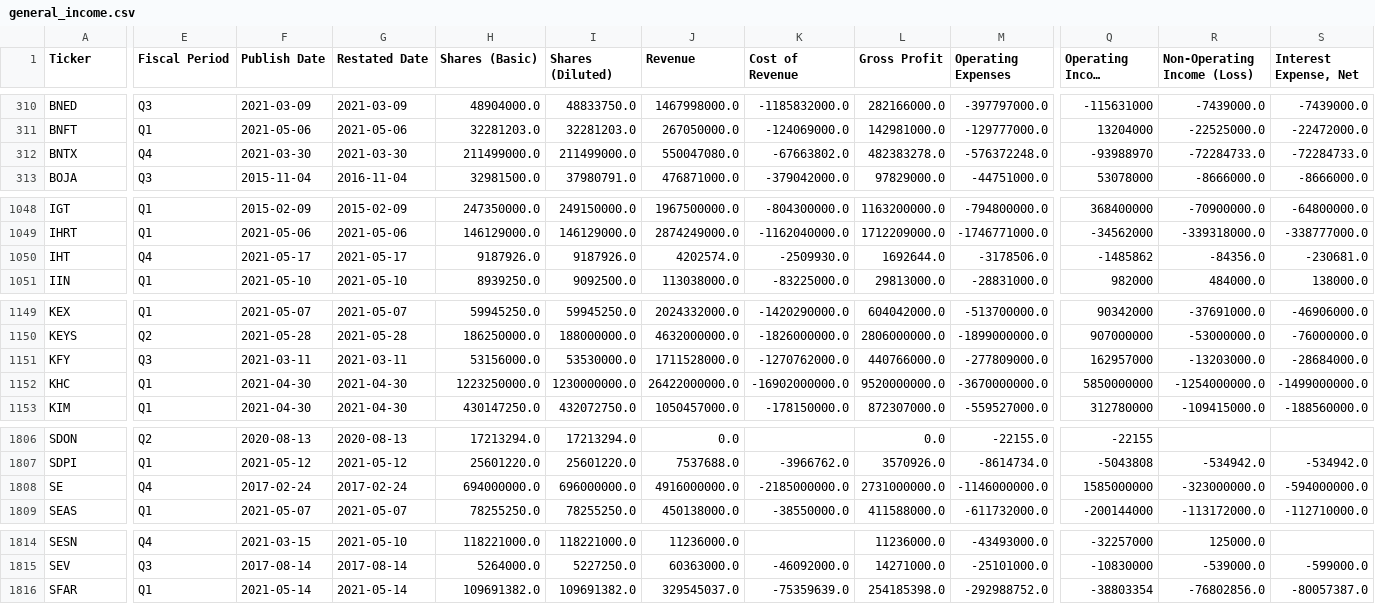
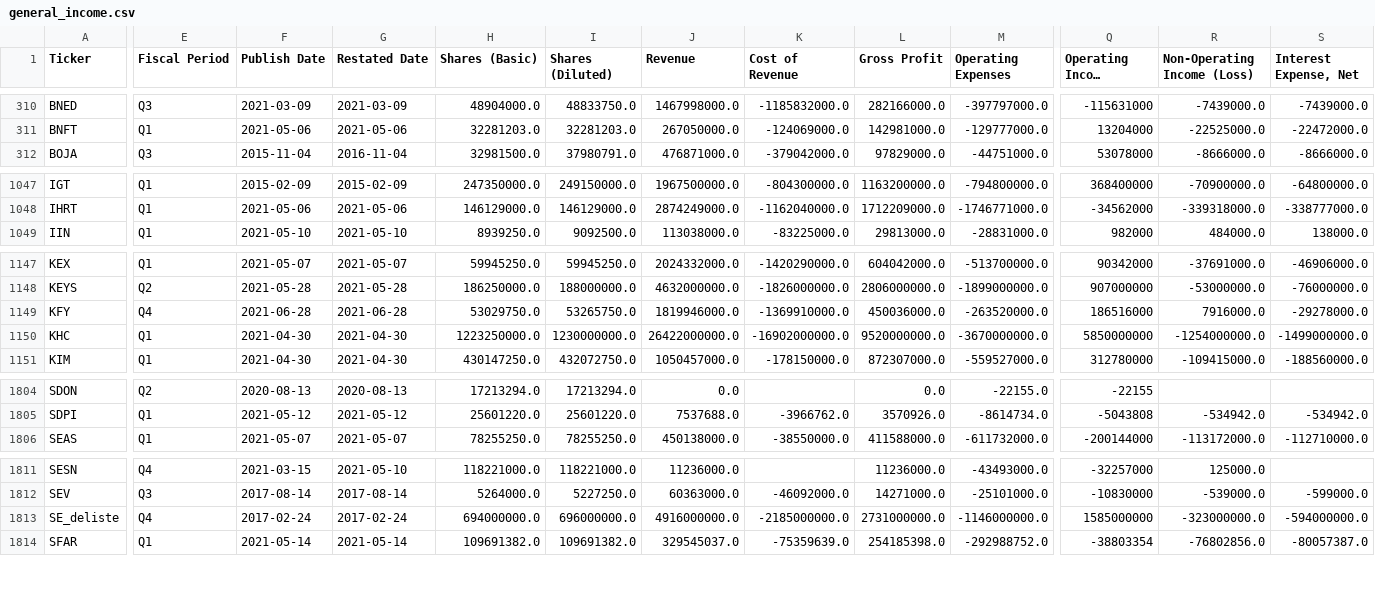
Before and after one commit to gardnmi/fundamental-stock-prediction, a CSV file: data/general_income.csv, drawn as a sheet; only a part is shown, gaps mark what is left out; long unchanged cells end in …; removed rows and columns are numbered as before the commit, all else as after; rows hold the shown columns only; the diff covers the shown part only; the diff names each change by its address in the sheet, - before the commit and + after, or states it on an @@ line.

```diff
--- a/data/general_income.csv
+++ b/data/general_income.csv
-row 312: BNTX | Q4 | 2021-03-30 | 2021-03-30 | 211499000.0 | 211499000.0 | 550047080.0 | -67663802.0 | 482383278.0 | -576372248.0 | -93988970 | -72284733.0 | -72284733.0
-row 1050: IHT | Q4 | 2021-05-17 | 2021-05-17 | 9187926.0 | 9187926.0 | 4202574.0 | -2509930.0 | 1692644.0 | -3178506.0 | -1485862 | -84356.0 | -230681.0
-E1149 (Fiscal Period): Q3
+E1149 (Fiscal Period): Q4
-F1149 (Publish Date): 2021-03-11
+F1149 (Publish Date): 2021-06-28
-G1149 (Restated Date): 2021-03-11
+G1149 (Restated Date): 2021-06-28
-H1149 (Shares (Basic)): 53156000.0
+H1149 (Shares (Basic)): 53029750.0
-I1149 (Shares (Diluted)): 53530000.0
+I1149 (Shares (Diluted)): 53265750.0
-J1149 (Revenue): 1711528000.0
+J1149 (Revenue): 1819946000.0
-K1149 (Cost of Revenue): -1270762000.0
+K1149 (Cost of Revenue): -1369910000.0
-L1149 (Gross Profit): 440766000.0
+L1149 (Gross Profit): 450036000.0
-M1149 (Operating Expenses): -277809000.0
+M1149 (Operating Expenses): -263520000.0
-Q1149 (Operating Income (Loss)): 162957000
+Q1149 (Operating Income (Loss)): 186516000
-R1149 (Non-Operating Income (Loss)): -13203000.0
+R1149 (Non-Operating Income (Loss)): 7916000.0
-S1149 (Interest Expense, Net): -28684000.0
+S1149 (Interest Expense, Net): -29278000.0
-row 1808: SE | Q4 | 2017-02-24 | 2017-02-24 | 694000000.0 | 696000000.0 | 4916000000.0 | -2185000000.0 | 2731000000.0 | -1146000000.0 | 1585000000 | -323000000.0 | -594000000.0
+row 1813: SE_deliste | Q4 | 2017-02-24 | 2017-02-24 | 694000000.0 | 696000000.0 | 4916000000.0 | -2185000000.0 | 2731000000.0 | -1146000000.0 | 1585000000 | -323000000.0 | -594000000.0
```
Also changed, not shown: 52 edited cells elsewhere in this file, data/banks_sim_matrix.csv, data/general_balance.csv, 16 other files.
